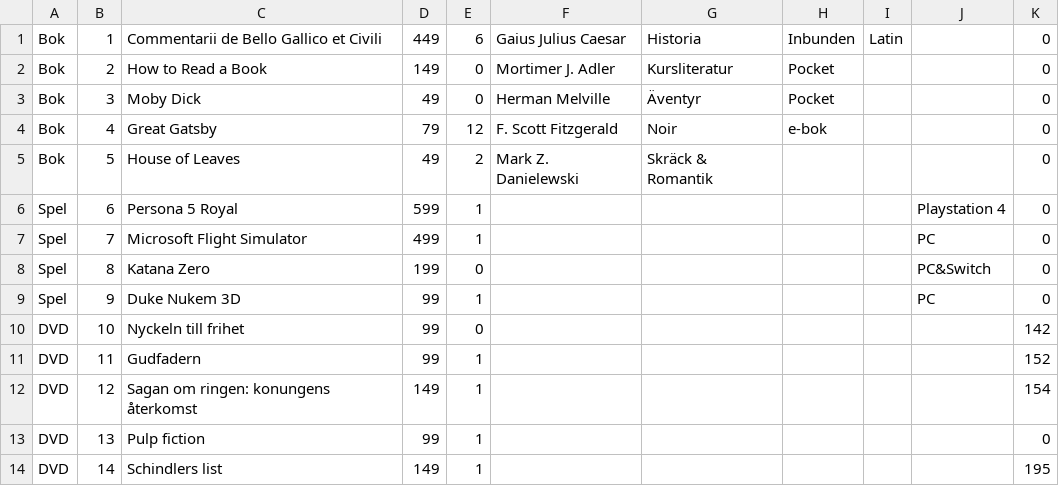
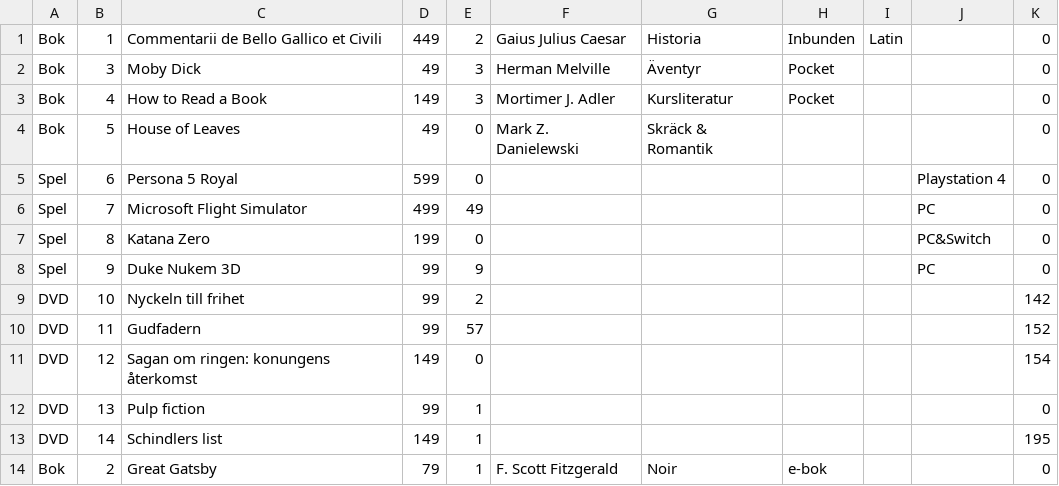
Before and after one commit to TovaBecker/Business-system, a CSV file: Laboration 4/Database/inventory.csv, drawn as a sheet.

```diff
--- a/Laboration 4/Database/inventory.csv
+++ b/Laboration 4/Database/inventory.csv
@@ -1,14 +1,14 @@
-Bok,1,Commentarii de Bello Gallico et Civili,449,6,Gaius Julius Caesar,Historia,Inbunden,Latin,,0
-Bok,2,How to Read a Book,149,0,Mortimer J. Adler,Kursliteratur,Pocket,,,0
-Bok,3,Moby Dick,49,0,Herman Melville,Äventyr,Pocket,,,0
-Bok,4,Great Gatsby,79,12,F. Scott Fitzgerald,Noir,e-bok,,,0
-Bok,5,House of Leaves,49,2,Mark Z. Danielewski,Skräck & Romantik,,,,0
-Spel,6,Persona 5 Royal,599,1,,,,,Playstation 4,0
-Spel,7,Microsoft Flight Simulator,499,1,,,,,PC,0
+Bok,1,Commentarii de Bello Gallico et Civili,449,2,Gaius Julius Caesar,Historia,Inbunden,Latin,,0
+Bok,3,Moby Dick,49,3,Herman Melville,Äventyr,Pocket,,,0
+Bok,4,How to Read a Book,149,3,Mortimer J. Adler,Kursliteratur,Pocket,,,0
+Bok,5,House of Leaves,49,0,Mark Z. Danielewski,Skräck & Romantik,,,,0
+Spel,6,Persona 5 Royal,599,0,,,,,Playstation 4,0
+Spel,7,Microsoft Flight Simulator,499,49,,,,,PC,0
 Spel,8,Katana Zero,199,0,,,,,PC&Switch,0
-Spel,9,Duke Nukem 3D,99,1,,,,,PC,0
-DVD,10,Nyckeln till frihet,99,0,,,,,,142
-DVD,11,Gudfadern,99,1,,,,,,152
-DVD,12,Sagan om ringen: konungens återkomst,149,1,,,,,,154
+Spel,9,Duke Nukem 3D,99,9,,,,,PC,0
+DVD,10,Nyckeln till frihet,99,2,,,,,,142
+DVD,11,Gudfadern,99,57,,,,,,152
+DVD,12,Sagan om ringen: konungens återkomst,149,0,,,,,,154
 DVD,13,Pulp fiction,99,1,,,,,,0
 DVD,14,Schindlers list,149,1,,,,,,195
+Bok,2,Great Gatsby,79,1,F. Scott Fitzgerald,Noir,e-bok,,,0
```
Also changed, not shown: Laboration 4/Database/saleHistory.csv, 23 other files.
